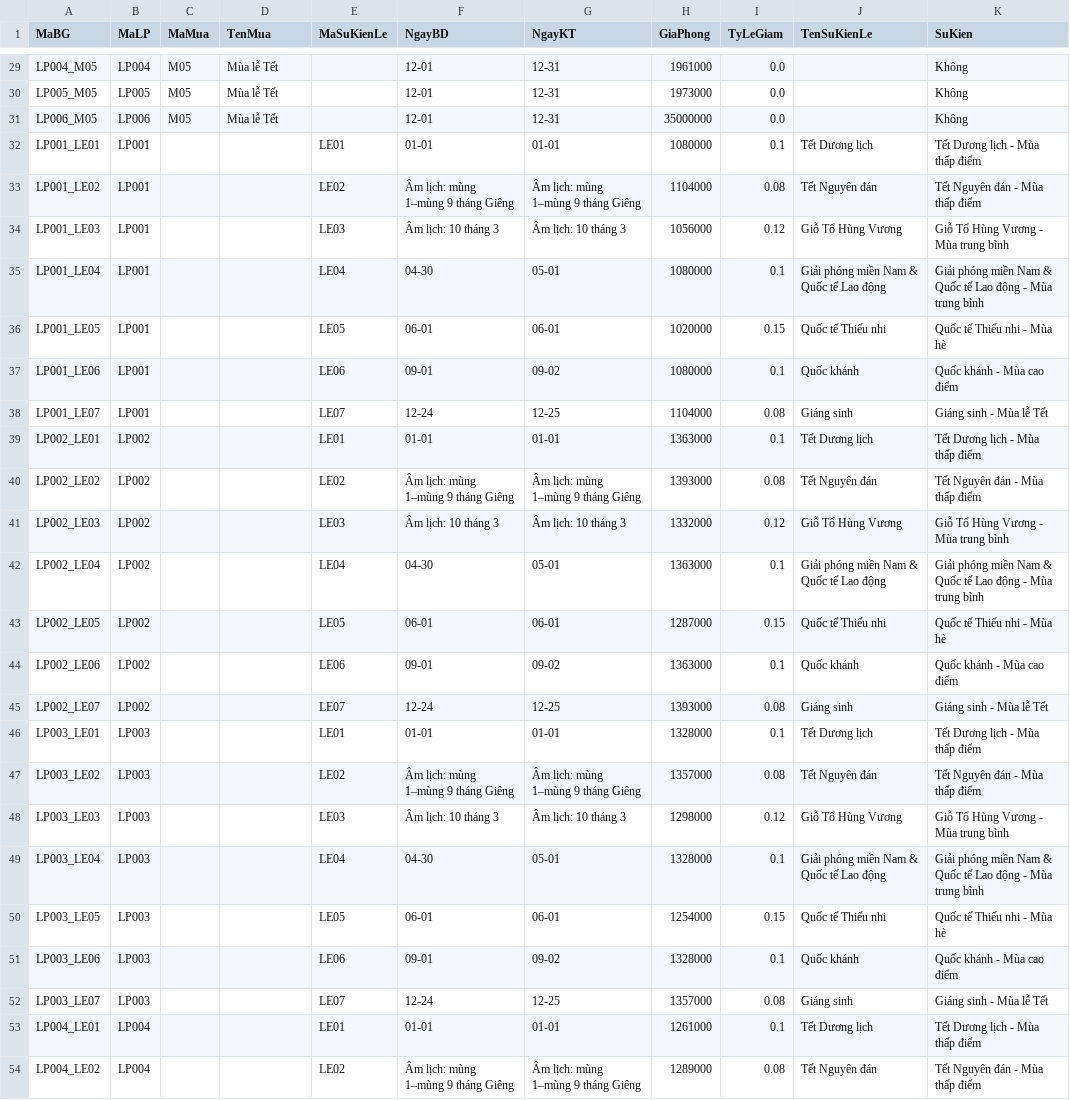
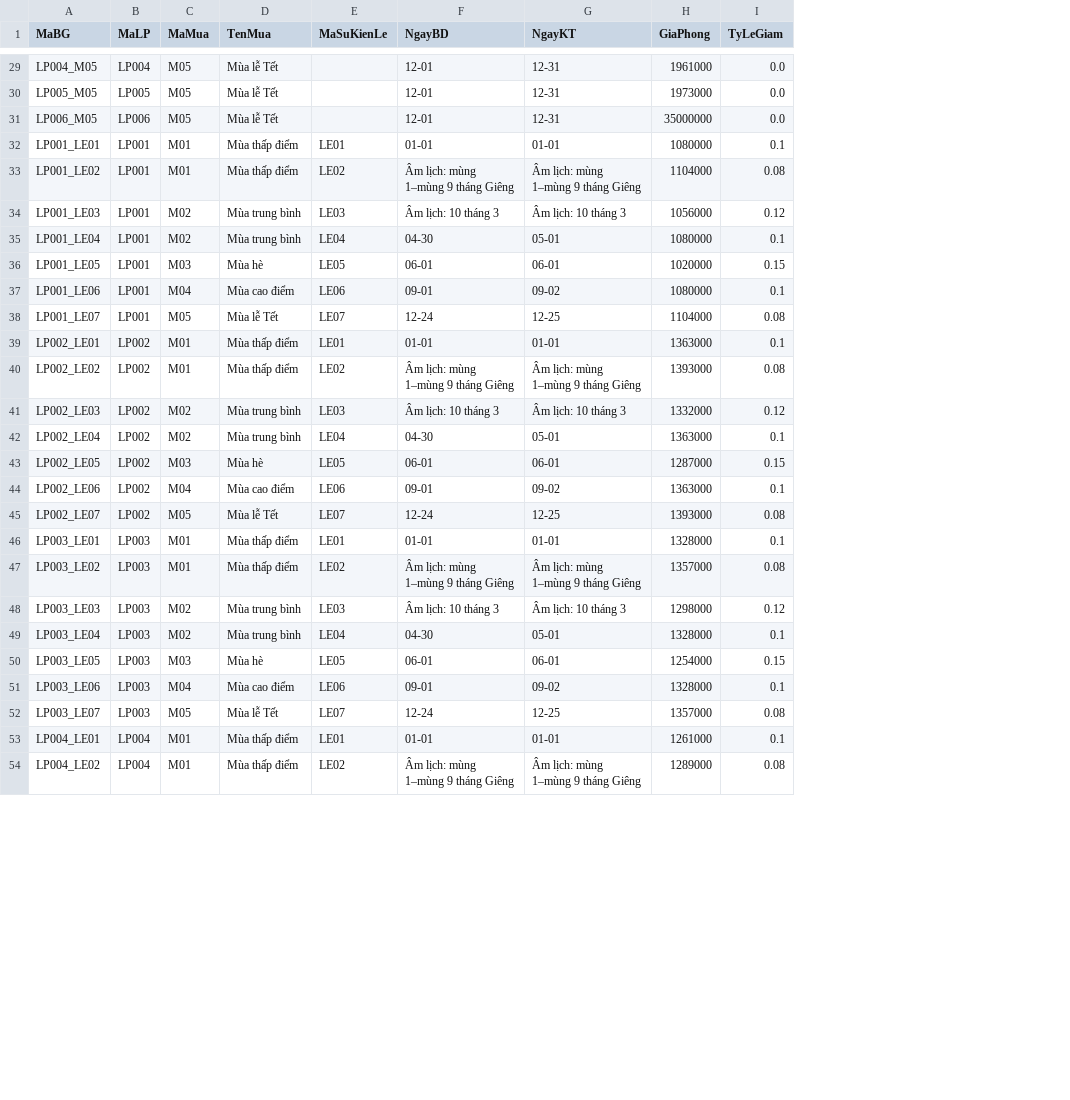
Before and after one commit to Fierie/Database-data-files, a CSV file: du_lieu_khach_san_da_loc/bang_gia.csv, drawn as a sheet; only a part is shown, gaps mark what is left out; the diff covers the shown part only; the diff names each change by its address in the sheet, - before the commit and + after, or states it on an @@ line.

Commit message:
Move holiday season labels into existing season columns

```diff
--- a/du_lieu_khach_san_da_loc/bang_gia.csv
+++ b/du_lieu_khach_san_da_loc/bang_gia.csv
-column J (TenSuKienLe), rows 32-54: Tết Dương lịch | Tết Nguyên đán | Giỗ Tổ Hùng Vương | Giải phóng miền Nam & Quốc tế Lao động | Quốc tế Thiếu nhi | Quốc khánh | Giáng sinh | Tết Dương lịch | Tết Nguyên đán | Giỗ Tổ Hùng Vương | Giải phóng miền Nam & Quốc tế Lao động | Quốc tế Thiếu nhi | Quốc khánh | Giáng sinh | Tết Dương lịch | Tết Nguyên đán | Giỗ Tổ Hùng Vương | Giải phóng miền Nam & Quốc tế Lao động | Quốc tế Thiếu nhi | Quốc khánh | Giáng sinh | Tết Dương lịch | Tết Nguyên đán
-column K (SuKien), rows 29-54: Không | Không | Không | Tết Dương lịch - Mùa thấp điểm | Tết Nguyên đán - Mùa thấp điểm | Giỗ Tổ Hùng Vương - Mùa trung bình | Giải phóng miền Nam & Quốc tế Lao động - Mùa trung bình | Quốc tế Thiếu nhi - Mùa hè | Quốc khánh - Mùa cao điểm | Giáng sinh - Mùa lễ Tết | Tết Dương lịch - Mùa thấp điểm | Tết Nguyên đán - Mùa thấp điểm | Giỗ Tổ Hùng Vương - Mùa trung bình | Giải phóng miền Nam & Quốc tế Lao động - Mùa trung bình | Quốc tế Thiếu nhi - Mùa hè | Quốc khánh - Mùa cao điểm | Giáng sinh - Mùa lễ Tết | Tết Dương lịch - Mùa thấp điểm | Tết Nguyên đán - Mùa thấp điểm | Giỗ Tổ Hùng Vương - Mùa trung bình | Giải phóng miền Nam & Quốc tế Lao động - Mùa trung bình | Quốc tế Thiếu nhi - Mùa hè | Quốc khánh - Mùa cao điểm | Giáng sinh - Mùa lễ Tết | Tết Dương lịch - Mùa thấp điểm | Tết Nguyên đán - Mùa thấp điểm
-C32:C33 (MaMua): (empty)
+C32:C33 (MaMua): M01
-D32:D33 (TenMua): (empty)
+D32:D33 (TenMua): Mùa thấp điểm
-C34:C35 (MaMua): (empty)
+C34:C35 (MaMua): M02
-D34:D35 (TenMua): (empty)
+D34:D35 (TenMua): Mùa trung bình
-C36 (MaMua): (empty)
+C36 (MaMua): M03
-D36 (TenMua): (empty)
+D36 (TenMua): Mùa hè
-C37 (MaMua): (empty)
+C37 (MaMua): M04
-D37 (TenMua): (empty)
+D37 (TenMua): Mùa cao điểm
-C38 (MaMua): (empty)
+C38 (MaMua): M05
-D38 (TenMua): (empty)
+D38 (TenMua): Mùa lễ Tết
-C39:C40 (MaMua): (empty)
+C39:C40 (MaMua): M01
-D39:D40 (TenMua): (empty)
+D39:D40 (TenMua): Mùa thấp điểm
-C41:C42 (MaMua): (empty)
+C41:C42 (MaMua): M02
-D41:D42 (TenMua): (empty)
+D41:D42 (TenMua): Mùa trung bình
-C43 (MaMua): (empty)
+C43 (MaMua): M03
-D43 (TenMua): (empty)
+D43 (TenMua): Mùa hè
-C44 (MaMua): (empty)
+C44 (MaMua): M04
-D44 (TenMua): (empty)
+D44 (TenMua): Mùa cao điểm
-C45 (MaMua): (empty)
+C45 (MaMua): M05
-D45 (TenMua): (empty)
+D45 (TenMua): Mùa lễ Tết
-C46:C47 (MaMua): (empty)
+C46:C47 (MaMua): M01
-D46:D47 (TenMua): (empty)
+D46:D47 (TenMua): Mùa thấp điểm
-C48:C49 (MaMua): (empty)
+C48:C49 (MaMua): M02
-D48:D49 (TenMua): (empty)
+D48:D49 (TenMua): Mùa trung bình
-C50 (MaMua): (empty)
+C50 (MaMua): M03
-D50 (TenMua): (empty)
+D50 (TenMua): Mùa hè
-C51 (MaMua): (empty)
+C51 (MaMua): M04
-D51 (TenMua): (empty)
+D51 (TenMua): Mùa cao điểm
-C52 (MaMua): (empty)
+C52 (MaMua): M05
-D52 (TenMua): (empty)
+D52 (TenMua): Mùa lễ Tết
-C53:C54 (MaMua): (empty)
+C53:C54 (MaMua): M01
-D53:D54 (TenMua): (empty)
+D53:D54 (TenMua): Mùa thấp điểm
```
Also changed, not shown: 38 edited cells elsewhere in this file.
